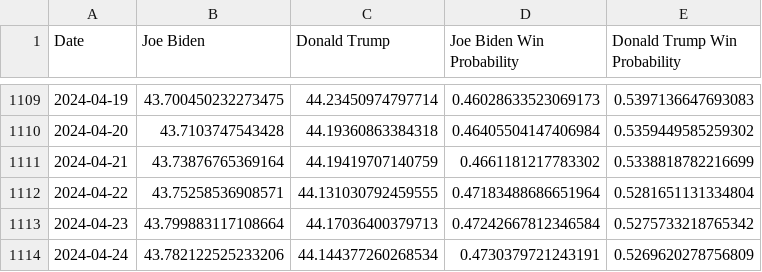
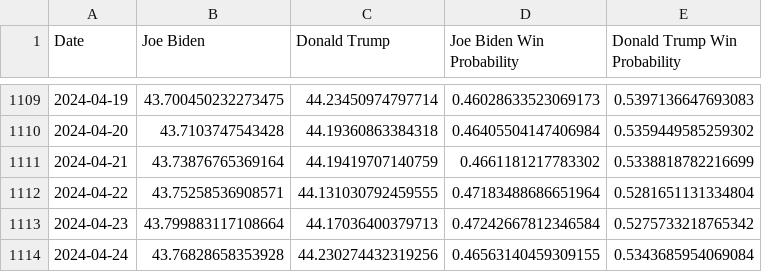
Before and after one commit to aidanvyas/ballotbets_dev, a CSV file: processed_data/president_polls_daily.csv, drawn as a sheet; only a part is shown, gaps mark what is left out.

```diff
--- a/processed_data/president_polls_daily.csv
+++ b/processed_data/president_polls_daily.csv
@@ -1113,2 +1113,2 @@ Date,Joe Biden,Donald Trump,Joe Biden Win Probability,Donald Trump Win Probabili
 2024-04-23,43.799883117108664,44.17036400379713,0.47242667812346584,0.5275733218765342
-2024-04-24,43.782122525233206,44.144377260268534,0.4730379721243191,0.5269620278756809
+2024-04-24,43.76828658353928,44.230274432319256,0.46563140459309155,0.5343685954069084
```
Also changed, not shown: processed_data/processed_polls.csv, processed_data/simulated_national_election_outcomes_correlated.csv, 8 other files.
